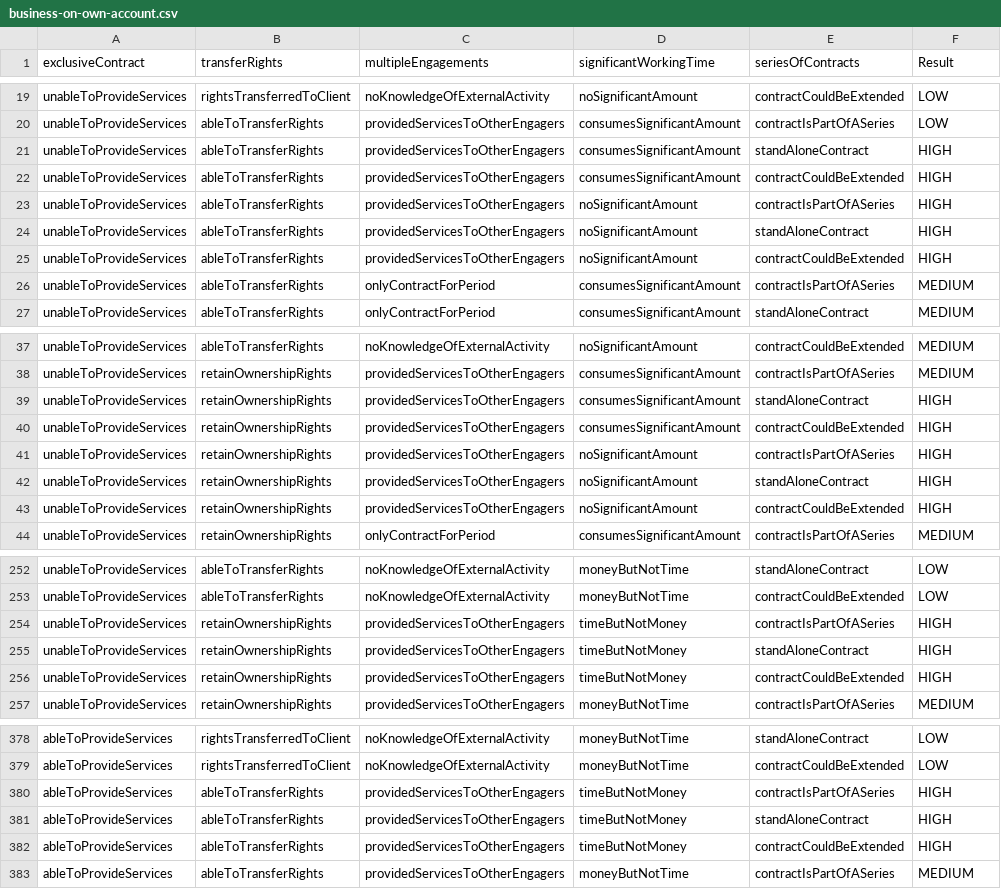
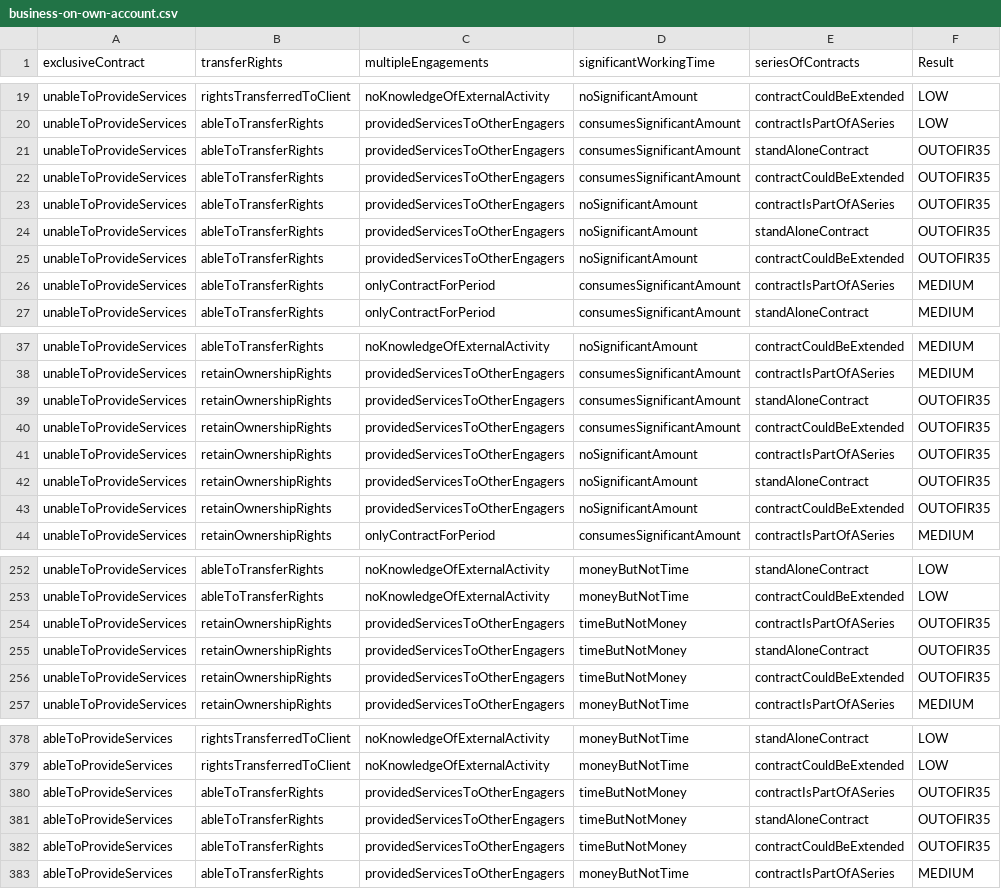
Before and after one commit to hmrc/cest-decision, a CSV file: conf/tables/2.0/business-on-own-account.csv, drawn as a sheet; only a part is shown, gaps mark what is left out; the diff covers the shown part only.

```diff
--- a/conf/tables/2.0/business-on-own-account.csv
+++ b/conf/tables/2.0/business-on-own-account.csv
@@ -20,7 +20,7 @@ unableToProvideServices,rightsTransferredToClient,noKnowledgeOfExternalActivity,
 unableToProvideServices,ableToTransferRights,providedServicesToOtherEngagers,consumesSignificantAmount,contractIsPartOfASeries,LOW
-unableToProvideServices,ableToTransferRights,providedServicesToOtherEngagers,consumesSignificantAmount,standAloneContract,HIGH
-unableToProvideServices,ableToTransferRights,providedServicesToOtherEngagers,consumesSignificantAmount,contractCouldBeExtended,HIGH
-unableToProvideServices,ableToTransferRights,providedServicesToOtherEngagers,noSignificantAmount,contractIsPartOfASeries,HIGH
-unableToProvideServices,ableToTransferRights,providedServicesToOtherEngagers,noSignificantAmount,standAloneContract,HIGH
-unableToProvideServices,ableToTransferRights,providedServicesToOtherEngagers,noSignificantAmount,contractCouldBeExtended,HIGH
+unableToProvideServices,ableToTransferRights,providedServicesToOtherEngagers,consumesSignificantAmount,standAloneContract,OUTOFIR35
+unableToProvideServices,ableToTransferRights,providedServicesToOtherEngagers,consumesSignificantAmount,contractCouldBeExtended,OUTOFIR35
+unableToProvideServices,ableToTransferRights,providedServicesToOtherEngagers,noSignificantAmount,contractIsPartOfASeries,OUTOFIR35
+unableToProvideServices,ableToTransferRights,providedServicesToOtherEngagers,noSignificantAmount,standAloneContract,OUTOFIR35
+unableToProvideServices,ableToTransferRights,providedServicesToOtherEngagers,noSignificantAmount,contractCouldBeExtended,OUTOFIR35
 unableToProvideServices,ableToTransferRights,onlyContractForPeriod,consumesSignificantAmount,contractIsPartOfASeries,MEDIUM
@@ -38,7 +38,7 @@ unableToProvideServices,ableToTransferRights,noKnowledgeOfExternalActivity,noSig
 unableToProvideServices,retainOwnershipRights,providedServicesToOtherEngagers,consumesSignificantAmount,contractIsPartOfASeries,MEDIUM
-unableToProvideServices,retainOwnershipRights,providedServicesToOtherEngagers,consumesSignificantAmount,standAloneContract,HIGH
-unableToProvideServices,retainOwnershipRights,providedServicesToOtherEngagers,consumesSignificantAmount,contractCouldBeExtended,HIGH
-unableToProvideServices,retainOwnershipRights,providedServicesToOtherEngagers,noSignificantAmount,contractIsPartOfASeries,HIGH
-unableToProvideServices,retainOwnershipRights,providedServicesToOtherEngagers,noSignificantAmount,standAloneContract,HIGH
-unableToProvideServices,retainOwnershipRights,providedServicesToOtherEngagers,noSignificantAmount,contractCouldBeExtended,HIGH
+unableToProvideServices,retainOwnershipRights,providedServicesToOtherEngagers,consumesSignificantAmount,standAloneContract,OUTOFIR35
+unableToProvideServices,retainOwnershipRights,providedServicesToOtherEngagers,consumesSignificantAmount,contractCouldBeExtended,OUTOFIR35
+unableToProvideServices,retainOwnershipRights,providedServicesToOtherEngagers,noSignificantAmount,contractIsPartOfASeries,OUTOFIR35
+unableToProvideServices,retainOwnershipRights,providedServicesToOtherEngagers,noSignificantAmount,standAloneContract,OUTOFIR35
+unableToProvideServices,retainOwnershipRights,providedServicesToOtherEngagers,noSignificantAmount,contractCouldBeExtended,OUTOFIR35
 unableToProvideServices,retainOwnershipRights,onlyContractForPeriod,consumesSignificantAmount,contractIsPartOfASeries,MEDIUM
@@ -253,5 +253,5 @@ unableToProvideServices,ableToTransferRights,noKnowledgeOfExternalActivity,money
 unableToProvideServices,ableToTransferRights,noKnowledgeOfExternalActivity,moneyButNotTime,contractCouldBeExtended,LOW
-unableToProvideServices,retainOwnershipRights,providedServicesToOtherEngagers,timeButNotMoney,contractIsPartOfASeries,HIGH
-unableToProvideServices,retainOwnershipRights,providedServicesToOtherEngagers,timeButNotMoney,standAloneContract,HIGH
-unableToProvideServices,retainOwnershipRights,providedServicesToOtherEngagers,timeButNotMoney,contractCouldBeExtended,HIGH
+unableToProvideServices,retainOwnershipRights,providedServicesToOtherEngagers,timeButNotMoney,contractIsPartOfASeries,OUTOFIR35
+unableToProvideServices,retainOwnershipRights,providedServicesToOtherEngagers,timeButNotMoney,standAloneContract,OUTOFIR35
+unableToProvideServices,retainOwnershipRights,providedServicesToOtherEngagers,timeButNotMoney,contractCouldBeExtended,OUTOFIR35
 unableToProvideServices,retainOwnershipRights,providedServicesToOtherEngagers,moneyButNotTime,contractIsPartOfASeries,MEDIUM
@@ -379,5 +379,5 @@ ableToProvideServices,rightsTransferredToClient,noKnowledgeOfExternalActivity,mo
 ableToProvideServices,rightsTransferredToClient,noKnowledgeOfExternalActivity,moneyButNotTime,contractCouldBeExtended,LOW
-ableToProvideServices,ableToTransferRights,providedServicesToOtherEngagers,timeButNotMoney,contractIsPartOfASeries,HIGH
-ableToProvideServices,ableToTransferRights,providedServicesToOtherEngagers,timeButNotMoney,standAloneContract,HIGH
-ableToProvideServices,ableToTransferRights,providedServicesToOtherEngagers,timeButNotMoney,contractCouldBeExtended,HIGH
+ableToProvideServices,ableToTransferRights,providedServicesToOtherEngagers,timeButNotMoney,contractIsPartOfASeries,OUTOFIR35
+ableToProvideServices,ableToTransferRights,providedServicesToOtherEngagers,timeButNotMoney,standAloneContract,OUTOFIR35
+ableToProvideServices,ableToTransferRights,providedServicesToOtherEngagers,timeButNotMoney,contractCouldBeExtended,OUTOFIR35
 ableToProvideServices,ableToTransferRights,providedServicesToOtherEngagers,moneyButNotTime,contractIsPartOfASeries,MEDIUM
```
Also changed, not shown: 21 edited cells elsewhere in this file, conf/tables/2.0/matrix-of-matrices.csv.
